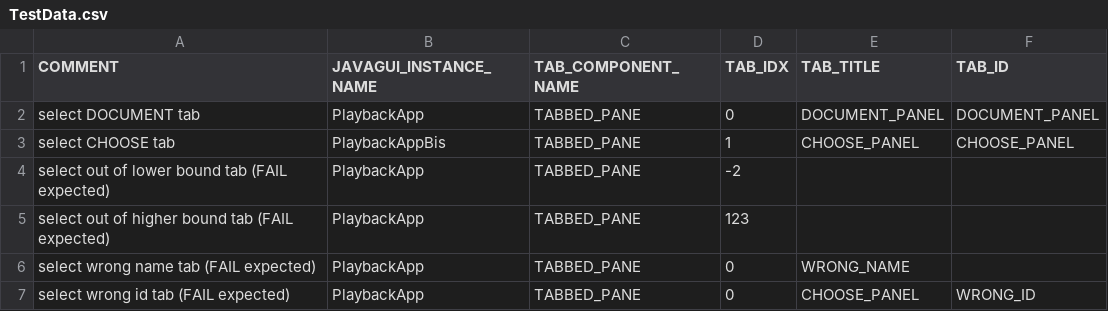
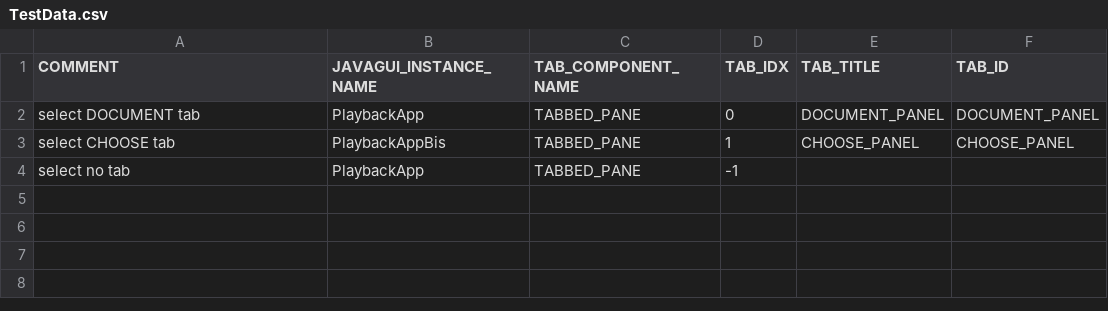
Before and after one commit to qspin/qtaste, a CSV file: demo/TestSuites/PlayBack/TabbedPaneSelection/TestData.csv, drawn as a sheet.

```diff
--- a/demo/TestSuites/PlayBack/TabbedPaneSelection/TestData.csv
+++ b/demo/TestSuites/PlayBack/TabbedPaneSelection/TestData.csv
@@ -3,5 +3,2 @@ select DOCUMENT tab;PlaybackApp;TABBED_PANE;0;DOCUMENT_PANEL;DOCUMENT_PANEL
 select CHOOSE tab;PlaybackAppBis;TABBED_PANE;1;CHOOSE_PANEL;CHOOSE_PANEL
-select out of lower bound tab (FAIL expected);PlaybackApp;TABBED_PANE;-2;;
-select out of higher bound tab (FAIL expected);PlaybackApp;TABBED_PANE;123;;
-select wrong name tab (FAIL expected);PlaybackApp;TABBED_PANE;0;WRONG_NAME;
-select wrong id tab (FAIL expected);PlaybackApp;TABBED_PANE;0;CHOOSE_PANEL;WRONG_ID
+select no tab;PlaybackApp;TABBED_PANE;-1;;
```
Also changed, not shown: 6 other files.
